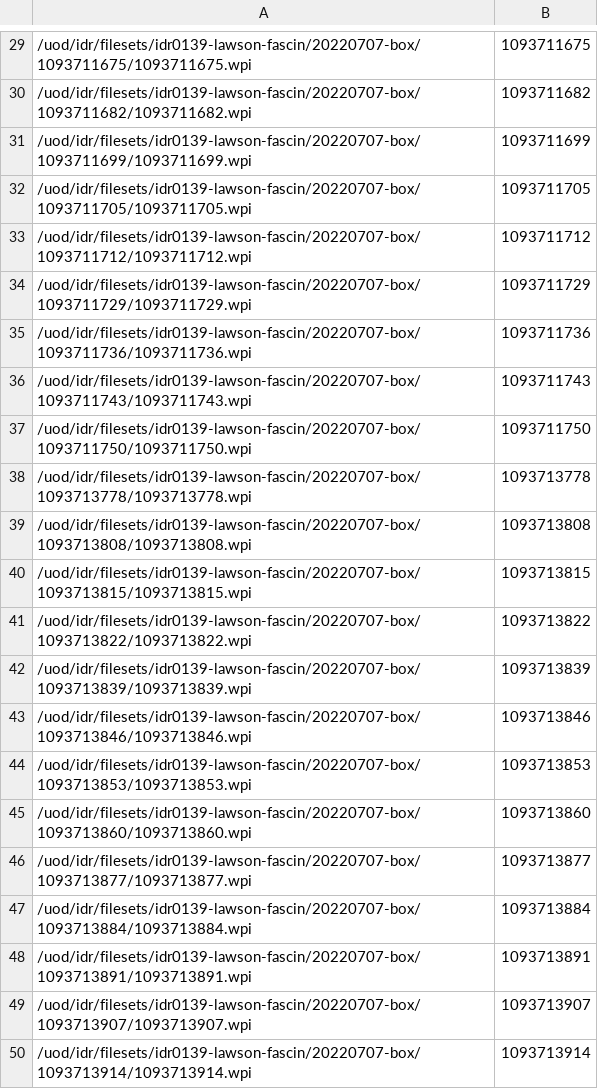
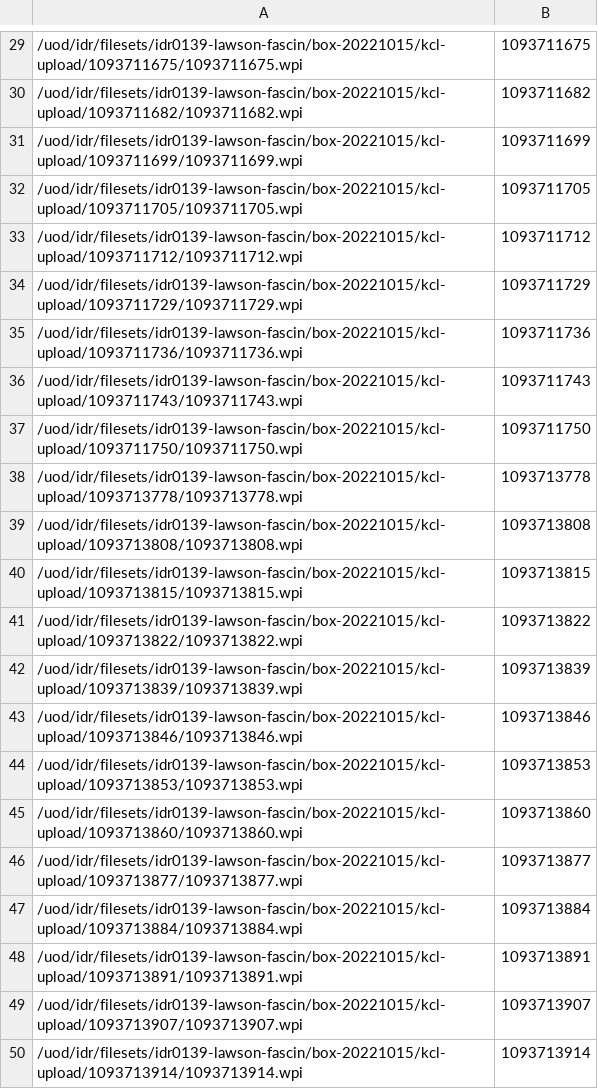
Before and after one commit to IDR/idr0139-lawson-fascin, a TSV file: screenA/idr0139-screenA-plates.tsv, drawn as a sheet; only a part is shown, gaps mark what is left out; the diff covers the shown part only; the diff names each change by its address in the sheet, - before the commit and + after, or states it on an @@ line.

```diff
--- a/screenA/idr0139-screenA-plates.tsv
+++ b/screenA/idr0139-screenA-plates.tsv
-A29: /uod/idr/filesets/idr0139-lawson-fascin/20220707-box/1093711675/1093711675.wpi
+A29: /uod/idr/filesets/idr0139-lawson-fascin/box-20221015/kcl-upload/1093711675/1093711675.wpi
-A30: /uod/idr/filesets/idr0139-lawson-fascin/20220707-box/1093711682/1093711682.wpi
+A30: /uod/idr/filesets/idr0139-lawson-fascin/box-20221015/kcl-upload/1093711682/1093711682.wpi
-A31: /uod/idr/filesets/idr0139-lawson-fascin/20220707-box/1093711699/1093711699.wpi
+A31: /uod/idr/filesets/idr0139-lawson-fascin/box-20221015/kcl-upload/1093711699/1093711699.wpi
-A32: /uod/idr/filesets/idr0139-lawson-fascin/20220707-box/1093711705/1093711705.wpi
+A32: /uod/idr/filesets/idr0139-lawson-fascin/box-20221015/kcl-upload/1093711705/1093711705.wpi
-A33: /uod/idr/filesets/idr0139-lawson-fascin/20220707-box/1093711712/1093711712.wpi
+A33: /uod/idr/filesets/idr0139-lawson-fascin/box-20221015/kcl-upload/1093711712/1093711712.wpi
-A34: /uod/idr/filesets/idr0139-lawson-fascin/20220707-box/1093711729/1093711729.wpi
+A34: /uod/idr/filesets/idr0139-lawson-fascin/box-20221015/kcl-upload/1093711729/1093711729.wpi
-A35: /uod/idr/filesets/idr0139-lawson-fascin/20220707-box/1093711736/1093711736.wpi
+A35: /uod/idr/filesets/idr0139-lawson-fascin/box-20221015/kcl-upload/1093711736/1093711736.wpi
-A36: /uod/idr/filesets/idr0139-lawson-fascin/20220707-box/1093711743/1093711743.wpi
+A36: /uod/idr/filesets/idr0139-lawson-fascin/box-20221015/kcl-upload/1093711743/1093711743.wpi
-A37: /uod/idr/filesets/idr0139-lawson-fascin/20220707-box/1093711750/1093711750.wpi
+A37: /uod/idr/filesets/idr0139-lawson-fascin/box-20221015/kcl-upload/1093711750/1093711750.wpi
-A38: /uod/idr/filesets/idr0139-lawson-fascin/20220707-box/1093713778/1093713778.wpi
+A38: /uod/idr/filesets/idr0139-lawson-fascin/box-20221015/kcl-upload/1093713778/1093713778.wpi
-A39: /uod/idr/filesets/idr0139-lawson-fascin/20220707-box/1093713808/1093713808.wpi
+A39: /uod/idr/filesets/idr0139-lawson-fascin/box-20221015/kcl-upload/1093713808/1093713808.wpi
-A40: /uod/idr/filesets/idr0139-lawson-fascin/20220707-box/1093713815/1093713815.wpi
+A40: /uod/idr/filesets/idr0139-lawson-fascin/box-20221015/kcl-upload/1093713815/1093713815.wpi
-A41: /uod/idr/filesets/idr0139-lawson-fascin/20220707-box/1093713822/1093713822.wpi
+A41: /uod/idr/filesets/idr0139-lawson-fascin/box-20221015/kcl-upload/1093713822/1093713822.wpi
-A42: /uod/idr/filesets/idr0139-lawson-fascin/20220707-box/1093713839/1093713839.wpi
+A42: /uod/idr/filesets/idr0139-lawson-fascin/box-20221015/kcl-upload/1093713839/1093713839.wpi
-A43: /uod/idr/filesets/idr0139-lawson-fascin/20220707-box/1093713846/1093713846.wpi
+A43: /uod/idr/filesets/idr0139-lawson-fascin/box-20221015/kcl-upload/1093713846/1093713846.wpi
-A44: /uod/idr/filesets/idr0139-lawson-fascin/20220707-box/1093713853/1093713853.wpi
+A44: /uod/idr/filesets/idr0139-lawson-fascin/box-20221015/kcl-upload/1093713853/1093713853.wpi
-A45: /uod/idr/filesets/idr0139-lawson-fascin/20220707-box/1093713860/1093713860.wpi
+A45: /uod/idr/filesets/idr0139-lawson-fascin/box-20221015/kcl-upload/1093713860/1093713860.wpi
-A46: /uod/idr/filesets/idr0139-lawson-fascin/20220707-box/1093713877/1093713877.wpi
+A46: /uod/idr/filesets/idr0139-lawson-fascin/box-20221015/kcl-upload/1093713877/1093713877.wpi
-A47: /uod/idr/filesets/idr0139-lawson-fascin/20220707-box/1093713884/1093713884.wpi
+A47: /uod/idr/filesets/idr0139-lawson-fascin/box-20221015/kcl-upload/1093713884/1093713884.wpi
-A48: /uod/idr/filesets/idr0139-lawson-fascin/20220707-box/1093713891/1093713891.wpi
+A48: /uod/idr/filesets/idr0139-lawson-fascin/box-20221015/kcl-upload/1093713891/1093713891.wpi
-A49: /uod/idr/filesets/idr0139-lawson-fascin/20220707-box/1093713907/1093713907.wpi
+A49: /uod/idr/filesets/idr0139-lawson-fascin/box-20221015/kcl-upload/1093713907/1093713907.wpi
-A50: /uod/idr/filesets/idr0139-lawson-fascin/20220707-box/1093713914/1093713914.wpi
+A50: /uod/idr/filesets/idr0139-lawson-fascin/box-20221015/kcl-upload/1093713914/1093713914.wpi
```
Also changed, not shown: 27 edited cells elsewhere in this file, screenB/idr0139-screenB-plates.tsv, 1 other file.
